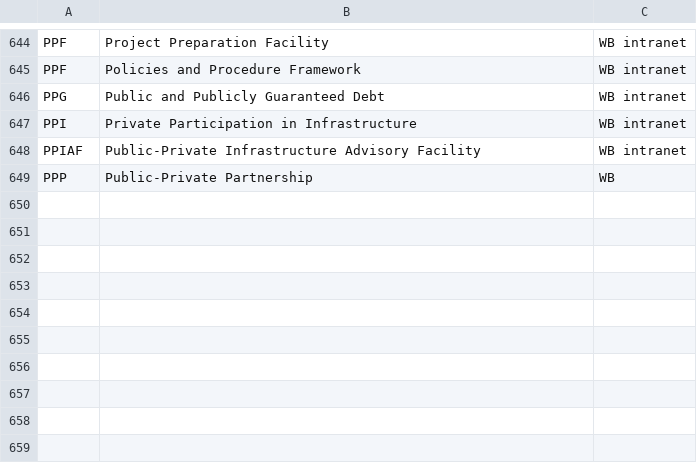
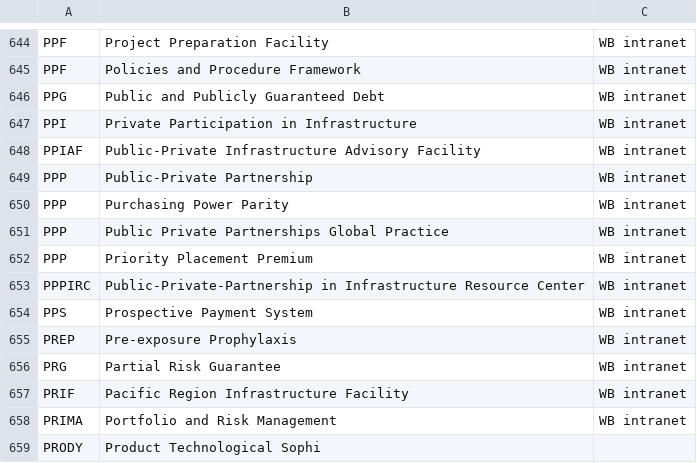
Before and after one commit to Matheusoz/el-processing-tools-wb, a CSV file: data/whitelists/whitelists/whitelist_acronyms.csv, drawn as a sheet; only a part is shown, gaps mark what is left out.

Commit message:
next version

```diff
--- a/data/whitelists/whitelists/whitelist_acronyms.csv
+++ b/data/whitelists/whitelists/whitelist_acronyms.csv
@@ -648,2 +648,12 @@ PPI, Private Participation in Infrastructure,WB intranet
 PPIAF, Public-Private Infrastructure Advisory Facility,WB intranet
-PPP, Public-Private Partnership,WB
+PPP, Public-Private Partnership,WB intranet
+PPP, Purchasing Power Parity,WB intranet
+PPP, Public Private Partnerships Global Practice,WB intranet
+PPP, Priority Placement Premium,WB intranet
+PPPIRC, Public-Private-Partnership in Infrastructure Resource Center,WB intranet
+PPS, Prospective Payment System,WB intranet
+PREP, Pre-exposure Prophylaxis,WB intranet
+PRG, Partial Risk Guarantee,WB intranet
+PRIF, Pacific Region Infrastructure Facility,WB intranet
+PRIMA, Portfolio and Risk Management,WB intranet
+PRODY, Product Technological Sophi
```
